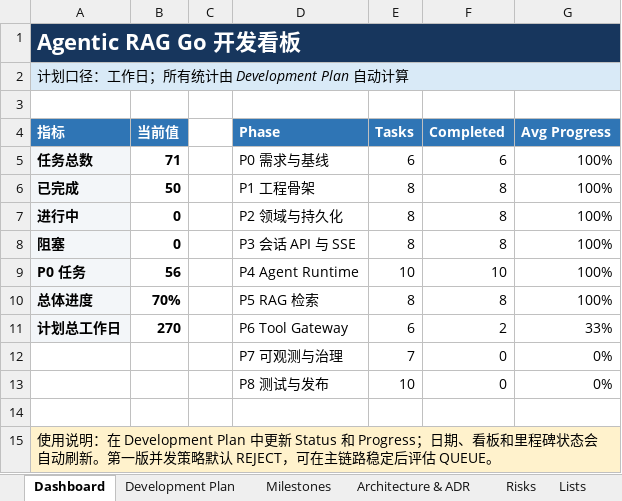
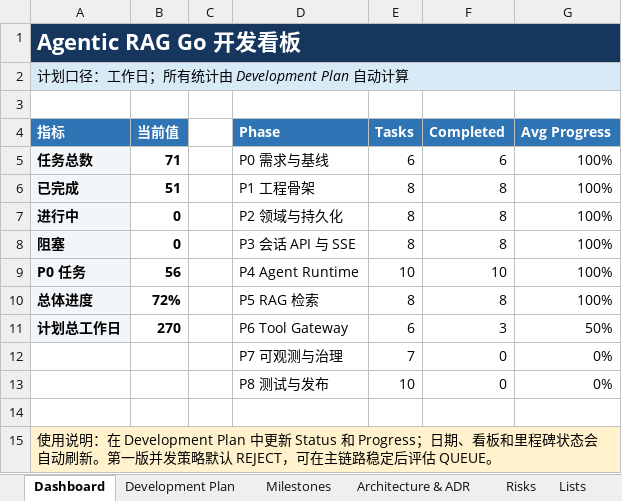
Before and after one commit to oombot2049/agentic_rag, an Excel workbook: AgenticRAG_Go_详细开发计划.xlsx, sheet Dashboard, drawn as a sheet; values as stored, in another font and other column widths than the file's, no borders; charts and pictures not drawn; the diff names each change by its address in the sheet, - before the commit and + after, or states it on an @@ line.

```diff
--- a/AgenticRAG_Go_详细开发计划.xlsx (sheet Dashboard)
+++ b/AgenticRAG_Go_详细开发计划.xlsx (sheet Dashboard)
-B6 (当前值): 50
+B6 (当前值): 51
-B10 (当前值): 70%
+B10 (当前值): 72%
-F11 (Completed): 2
+F11 (Completed): 3
-G11 (Avg Progress): 33%
+G11 (Avg Progress): 50%
```
Also changed, not shown: sheet Development Plan, charts or pictures, 4 other files.
